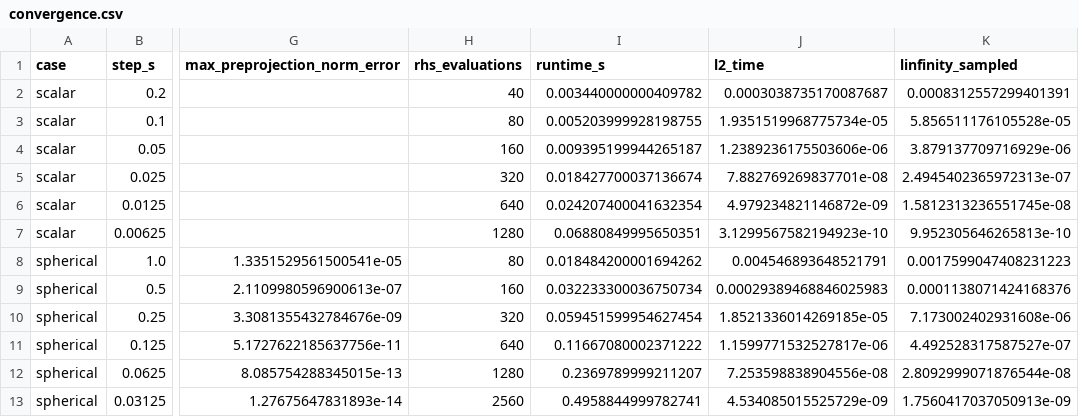
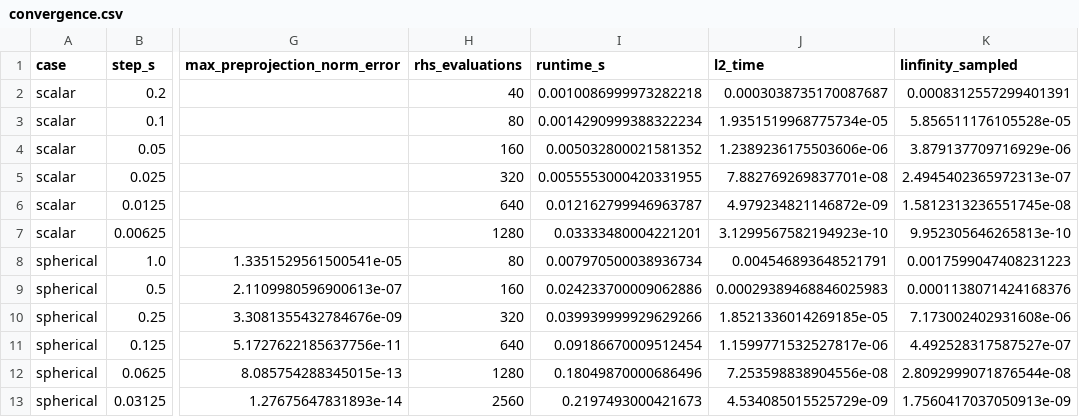
Before and after one commit to Yuvraj-Agarwal-101/CubeSat-Detumbling-with-Magnetorquers, a CSV file: data/processed/convergence.csv, drawn as a sheet; only a part is shown, gaps mark what is left out; the diff names each change by its address in the sheet, - before the commit and + after, or states it on an @@ line.

Commit message:
Complete production step confirmation and independent output resolution audit

```diff
--- a/data/processed/convergence.csv
+++ b/data/processed/convergence.csv
-I2 (runtime_s): 0.003440000000409782
+I2 (runtime_s): 0.0010086999973282218
-I3 (runtime_s): 0.005203999928198755
+I3 (runtime_s): 0.0014290999388322234
-I4 (runtime_s): 0.009395199944265187
+I4 (runtime_s): 0.005032800021581352
-I5 (runtime_s): 0.018427700037136674
+I5 (runtime_s): 0.0055553000420331955
-I6 (runtime_s): 0.024207400041632354
+I6 (runtime_s): 0.012162799946963787
-I7 (runtime_s): 0.06880849995650351
+I7 (runtime_s): 0.03333480004221201
-I8 (runtime_s): 0.018484200001694262
+I8 (runtime_s): 0.007970500038936734
-I9 (runtime_s): 0.032233300036750734
+I9 (runtime_s): 0.024233700009062886
-I10 (runtime_s): 0.059451599954627454
+I10 (runtime_s): 0.039939999929629266
-I11 (runtime_s): 0.11667080002371222
+I11 (runtime_s): 0.09186670009512454
-I12 (runtime_s): 0.2369789999211207
+I12 (runtime_s): 0.18049870000686496
-I13 (runtime_s): 0.4958844999782741
+I13 (runtime_s): 0.2197493000421673
```
Also changed, not shown: 43 other files.
